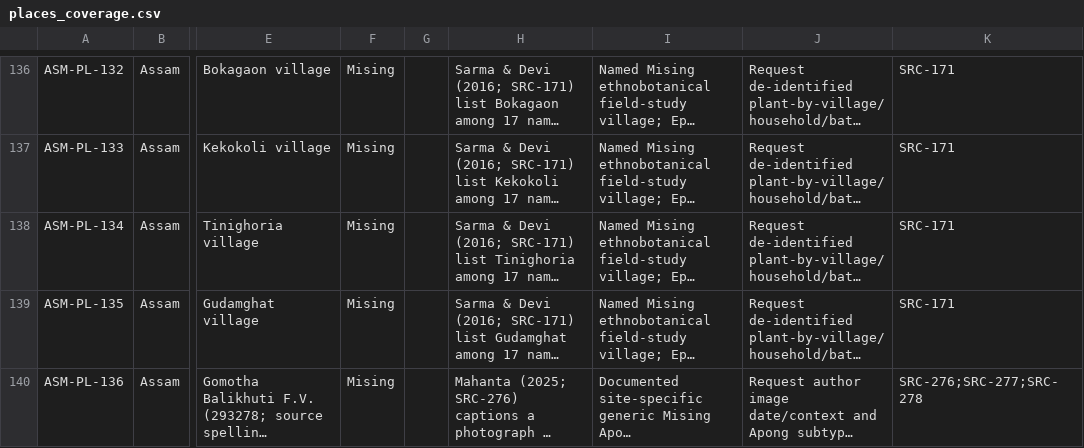
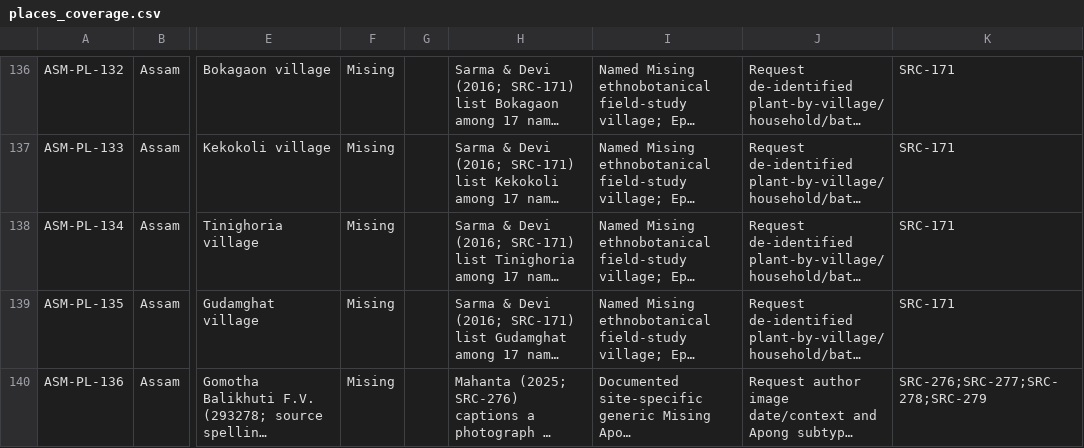
Before and after one commit to gahlautabhinav/indian-drinks-research, a CSV file: data/places_coverage.csv, drawn as a sheet; only a part is shown, gaps mark what is left out; long unchanged cells end in …; the diff names each change by its address in the sheet, - before the commit and + after, or states it on an @@ line.

Commit message:
Add independent official Charaideo spelling source to Balikhuti Apong locality row

```diff
--- a/data/places_coverage.csv
+++ b/data/places_coverage.csv
-K140: SRC-276;SRC-277;SRC-278
+K140: SRC-276;SRC-277;SRC-278;SRC-279
```
